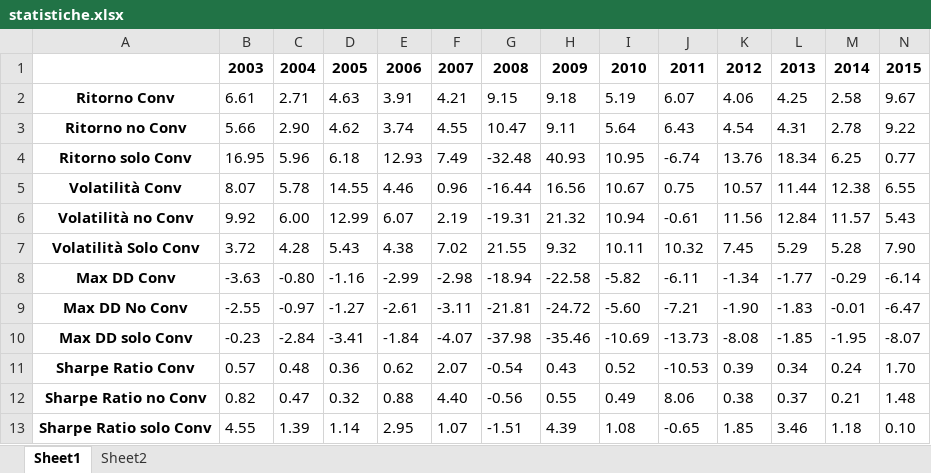
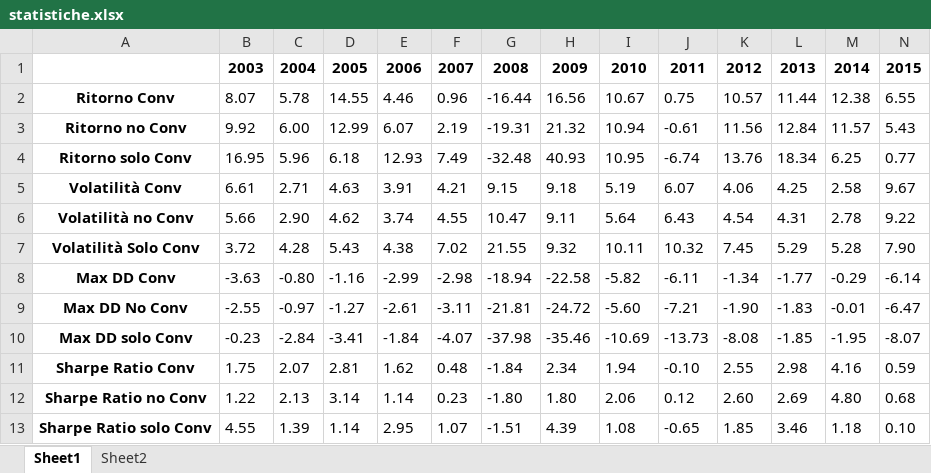
Before and after one commit to VitoZac96/Conv.-Bond, an Excel workbook: statistiche.xlsx, sheet Sheet1, drawn as a sheet; only a part is shown; values as stored, in another font and other column widths than the file's, no borders; removed rows and columns are numbered as before the commit, all else as after; rows hold the shown columns only; the diff names each change by its address in the sheet, - before the commit and + after, or states it on an @@ line.

Commit message:
Add files via upload

```diff
--- a/statistiche.xlsx (sheet Sheet1)
+++ b/statistiche.xlsx (sheet Sheet1)
-row 2: Ritorno Conv | 6.61 | 2.71 | 4.63 | 3.91 | 4.21 | 9.15 | 9.18 | 5.19 | 6.07 | 4.06 | 4.25 | 2.58 | 9.67
-row 3: Ritorno no Conv | 5.66 | 2.90 | 4.62 | 3.74 | 4.55 | 10.47 | 9.11 | 5.64 | 6.43 | 4.54 | 4.31 | 2.78 | 9.22
+row 2: Ritorno Conv | 8.07 | 5.78 | 14.55 | 4.46 | 0.96 | -16.44 | 16.56 | 10.67 | 0.75 | 10.57 | 11.44 | 12.38 | 6.55
+row 3: Ritorno no Conv | 9.92 | 6.00 | 12.99 | 6.07 | 2.19 | -19.31 | 21.32 | 10.94 | -0.61 | 11.56 | 12.84 | 11.57 | 5.43
-row 5: Volatilità Conv | 8.07 | 5.78 | 14.55 | 4.46 | 0.96 | -16.44 | 16.56 | 10.67 | 0.75 | 10.57 | 11.44 | 12.38 | 6.55
-row 6: Volatilità no Conv | 9.92 | 6.00 | 12.99 | 6.07 | 2.19 | -19.31 | 21.32 | 10.94 | -0.61 | 11.56 | 12.84 | 11.57 | 5.43
+row 5: Volatilità Conv | 6.61 | 2.71 | 4.63 | 3.91 | 4.21 | 9.15 | 9.18 | 5.19 | 6.07 | 4.06 | 4.25 | 2.58 | 9.67
+row 6: Volatilità no Conv | 5.66 | 2.90 | 4.62 | 3.74 | 4.55 | 10.47 | 9.11 | 5.64 | 6.43 | 4.54 | 4.31 | 2.78 | 9.22
-row 11: Sharpe Ratio Conv | 0.57 | 0.48 | 0.36 | 0.62 | 2.07 | -0.54 | 0.43 | 0.52 | -10.53 | 0.39 | 0.34 | 0.24 | 1.70
-row 12: Sharpe Ratio no Conv | 0.82 | 0.47 | 0.32 | 0.88 | 4.40 | -0.56 | 0.55 | 0.49 | 8.06 | 0.38 | 0.37 | 0.21 | 1.48
+row 11: Sharpe Ratio Conv | 1.75 | 2.07 | 2.81 | 1.62 | 0.48 | -1.84 | 2.34 | 1.94 | -0.10 | 2.55 | 2.98 | 4.16 | 0.59
+row 12: Sharpe Ratio no Conv | 1.22 | 2.13 | 3.14 | 1.14 | 0.23 | -1.80 | 1.80 | 2.06 | 0.12 | 2.60 | 2.69 | 4.80 | 0.68
```
